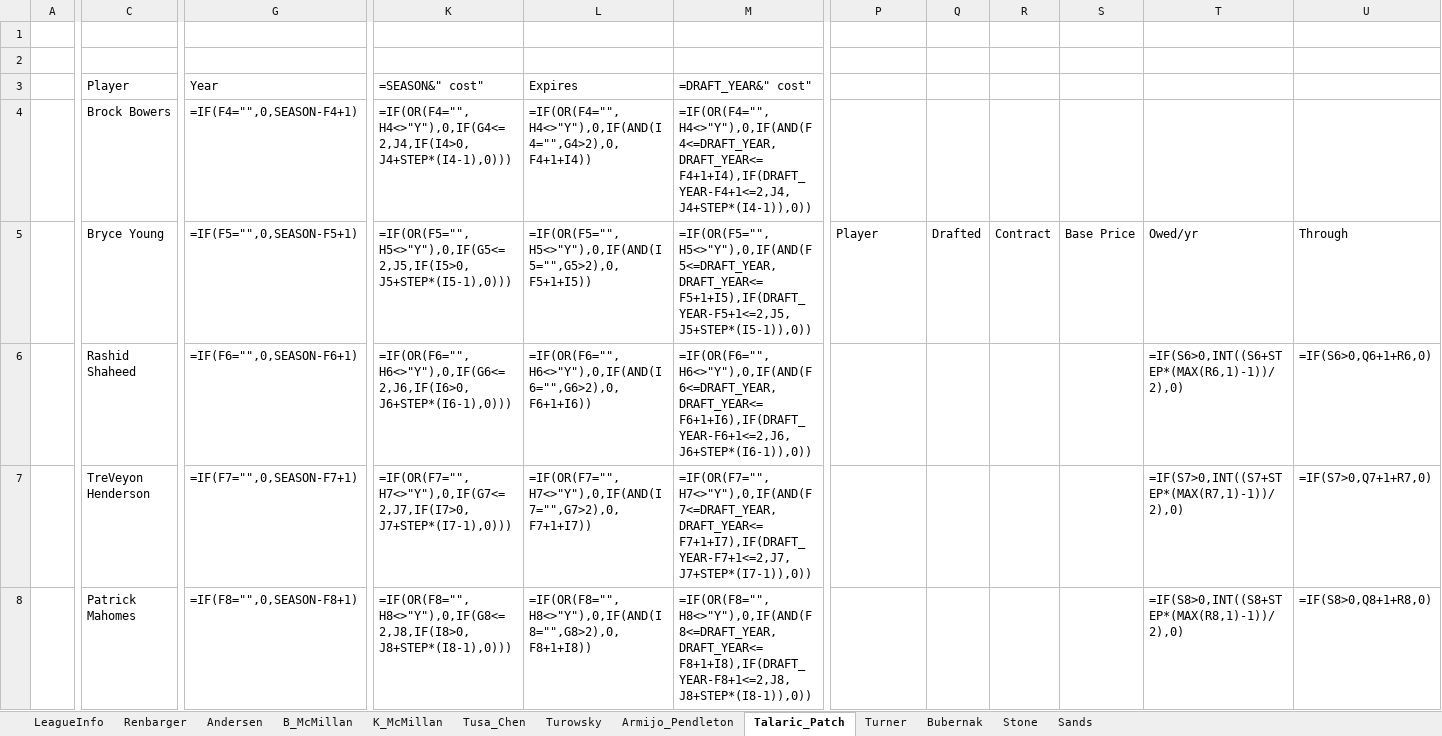
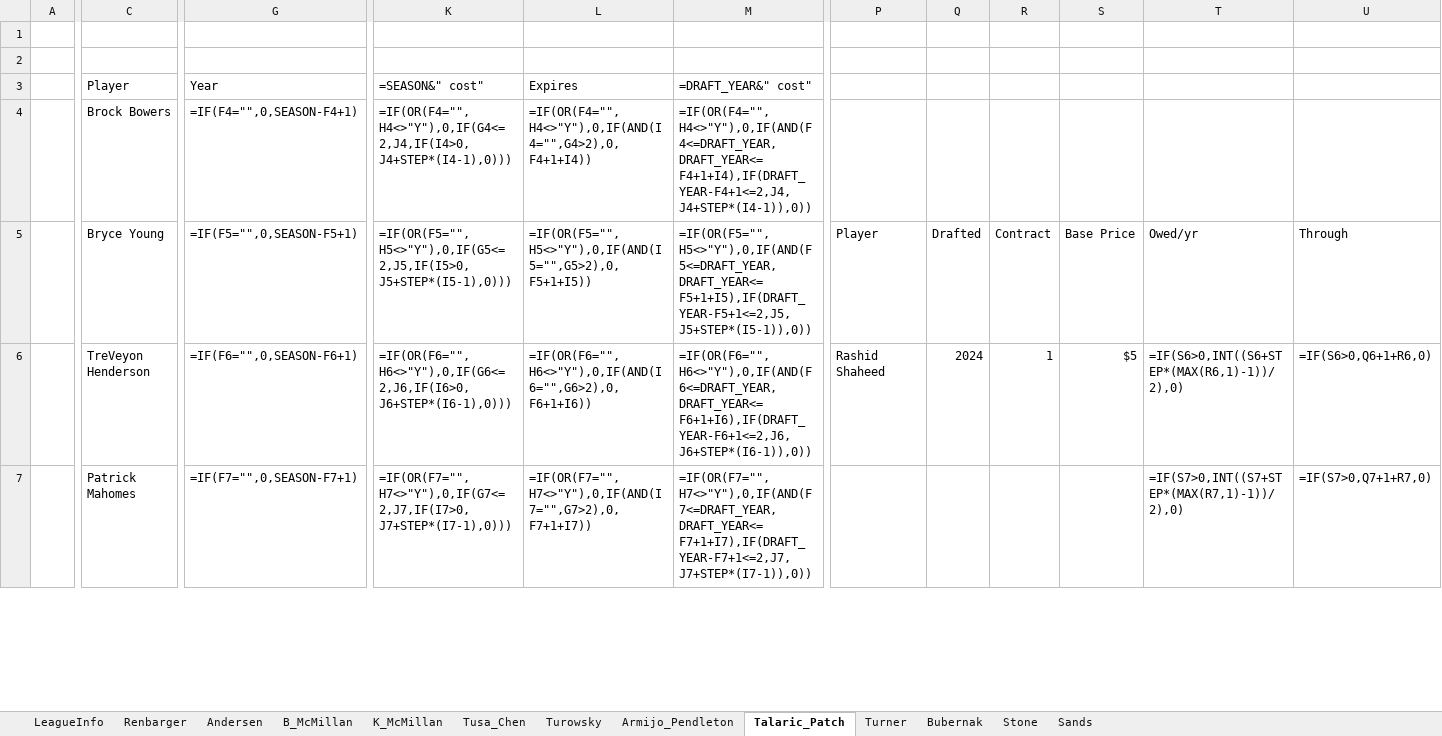
Before and after one commit to StarWarsDynasty/starwarsdynasty.github.io, an Excel workbook: downloads/StarWars_DynastyFF.xlsx, sheet Talaric_Patch, drawn as a sheet; only a part is shown, gaps mark what is left out; values as stored, in another font and other column widths than the file's, no cell formats; formulas without a stored value are shown as written; conditional formats not drawn; removed rows and columns are numbered as before the commit, all else as after; rows hold the shown columns only; the diff covers the shown part only; the diff names each change by its address in the sheet, - before the commit and + after, or states it on an @@ line.

```diff
--- a/downloads/StarWars_DynastyFF.xlsx (sheet Talaric_Patch)
+++ b/downloads/StarWars_DynastyFF.xlsx (sheet Talaric_Patch)
-row 6:  | Rashid Shaheed | =IF(F6="",0,SEASON-F6+1) | =IF(OR(F6="",H6<>"Y"),0,IF(G6<=2,J6,IF(I6>0,J6+STEP*(I6-1),0))) | =IF(OR(F6="",H6<>"Y"),0,IF(AND(I6="",G6>2),0,F6+1+I6)) | =IF(OR(F6="",H6<>"Y"),0,IF(AND(F6<=DRAFT_YEAR,DRAFT_YEAR<=F6+1+I6),IF(DRAFT_YEAR-F6+1<=2,J6,J6+STEP*(I6-1)),0)) |  |  |  |  | =IF(S6>0,INT((S6+STEP*(MAX(R6,1)-1))/2),0) | =IF(S6>0,Q6+1+R6,0)
-G6 (Year): =IF(F7="",0,SEASON-F7+1)
+G6 (Year): =IF(F6="",0,SEASON-F6+1)
-K6 (=SEASON&" cost"): =IF(OR(F7="",H7<>"Y"),0,IF(G7<=2,J7,IF(I7>0,J7+STEP*(I7-1),0)))
+K6 (=SEASON&" cost"): =IF(OR(F6="",H6<>"Y"),0,IF(G6<=2,J6,IF(I6>0,J6+STEP*(I6-1),0)))
-L6 (Expires): =IF(OR(F7="",H7<>"Y"),0,IF(AND(I7="",G7>2),0,F7+1+I7))
+L6 (Expires): =IF(OR(F6="",H6<>"Y"),0,IF(AND(I6="",G6>2),0,F6+1+I6))
-M6 (=DRAFT_YEAR&" cost"): =IF(OR(F7="",H7<>"Y"),0,IF(AND(F7<=DRAFT_YEAR,DRAFT_YEAR<=F7+1+I7),IF(DRAFT_YEAR-F7+1<=2,J7,J7+STEP*(I7-1)),0))
+M6 (=DRAFT_YEAR&" cost"): =IF(OR(F6="",H6<>"Y"),0,IF(AND(F6<=DRAFT_YEAR,DRAFT_YEAR<=F6+1+I6),IF(DRAFT_YEAR-F6+1<=2,J6,J6+STEP*(I6-1)),0))
-P6: (empty)
+P6: Rashid Shaheed
-Q6: (empty)
+Q6: 2024
-R6: (empty)
+R6: 1
-S6: (empty)
+S6: $5
-T6: =IF(S7>0,INT((S7+STEP*(MAX(R7,1)-1))/2),0)
+T6: =IF(S6>0,INT((S6+STEP*(MAX(R6,1)-1))/2),0)
-U6: =IF(S7>0,Q7+1+R7,0)
+U6: =IF(S6>0,Q6+1+R6,0)
-G7 (Year): =IF(F8="",0,SEASON-F8+1)
+G7 (Year): =IF(F7="",0,SEASON-F7+1)
-K7 (=SEASON&" cost"): =IF(OR(F8="",H8<>"Y"),0,IF(G8<=2,J8,IF(I8>0,J8+STEP*(I8-1),0)))
+K7 (=SEASON&" cost"): =IF(OR(F7="",H7<>"Y"),0,IF(G7<=2,J7,IF(I7>0,J7+STEP*(I7-1),0)))
-L7 (Expires): =IF(OR(F8="",H8<>"Y"),0,IF(AND(I8="",G8>2),0,F8+1+I8))
+L7 (Expires): =IF(OR(F7="",H7<>"Y"),0,IF(AND(I7="",G7>2),0,F7+1+I7))
-M7 (=DRAFT_YEAR&" cost"): =IF(OR(F8="",H8<>"Y"),0,IF(AND(F8<=DRAFT_YEAR,DRAFT_YEAR<=F8+1+I8),IF(DRAFT_YEAR-F8+1<=2,J8,J8+STEP*(I8-1)),0))
+M7 (=DRAFT_YEAR&" cost"): =IF(OR(F7="",H7<>"Y"),0,IF(AND(F7<=DRAFT_YEAR,DRAFT_YEAR<=F7+1+I7),IF(DRAFT_YEAR-F7+1<=2,J7,J7+STEP*(I7-1)),0))
-T7: =IF(S8>0,INT((S8+STEP*(MAX(R8,1)-1))/2),0)
+T7: =IF(S7>0,INT((S7+STEP*(MAX(R7,1)-1))/2),0)
-U7: =IF(S8>0,Q8+1+R8,0)
+U7: =IF(S7>0,Q7+1+R7,0)
```
Also changed, not shown: 1 added row, 67 edited cells and merged cells elsewhere in this sheet, sheet Armijo_Pendleton, sheet Tusa_Chen, sheet Turowsky, sheet LeagueInfo, sheet Andersen, sheet B_McMillan, 1 more sheet, cell formats, 5 other files.
